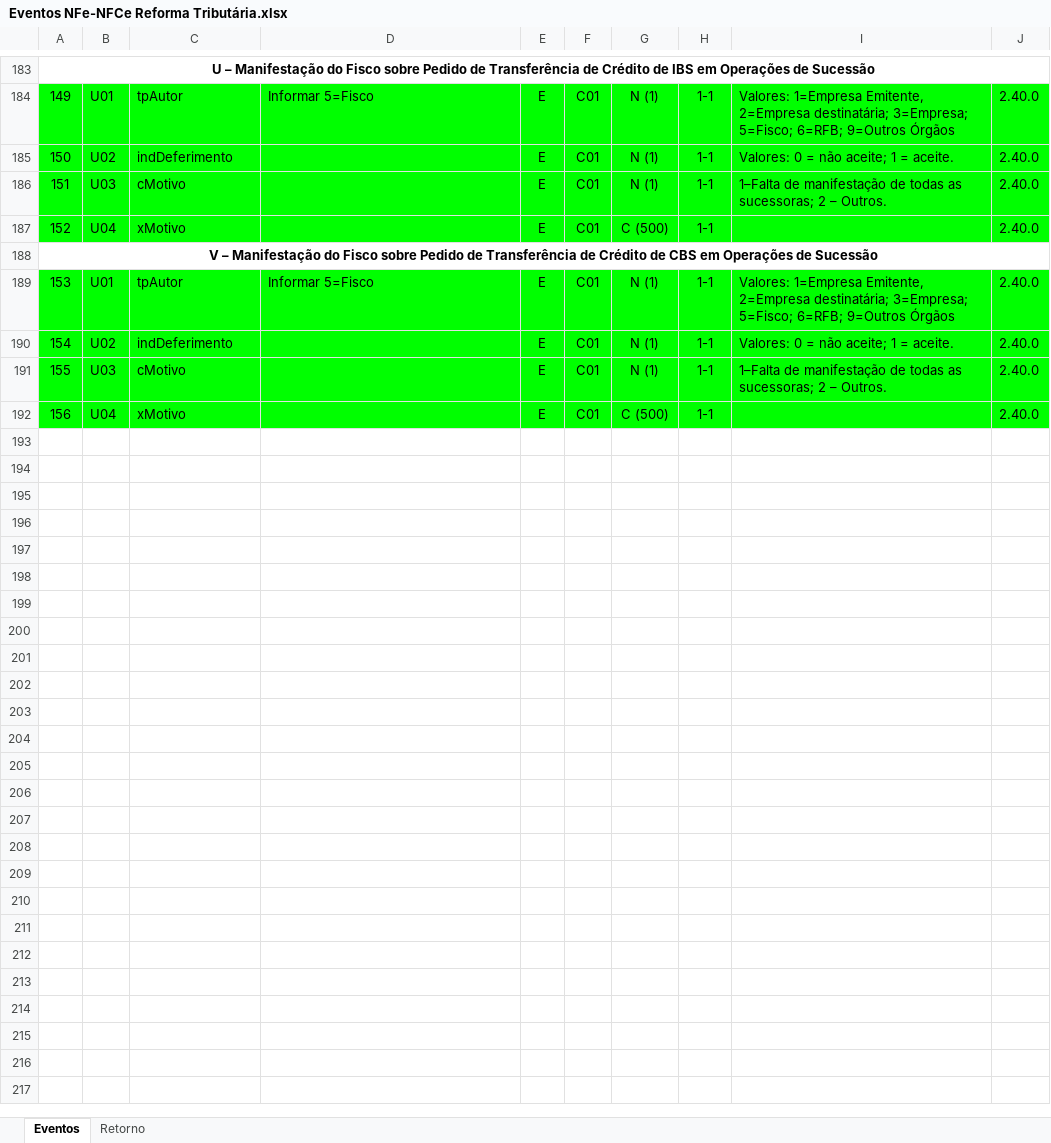
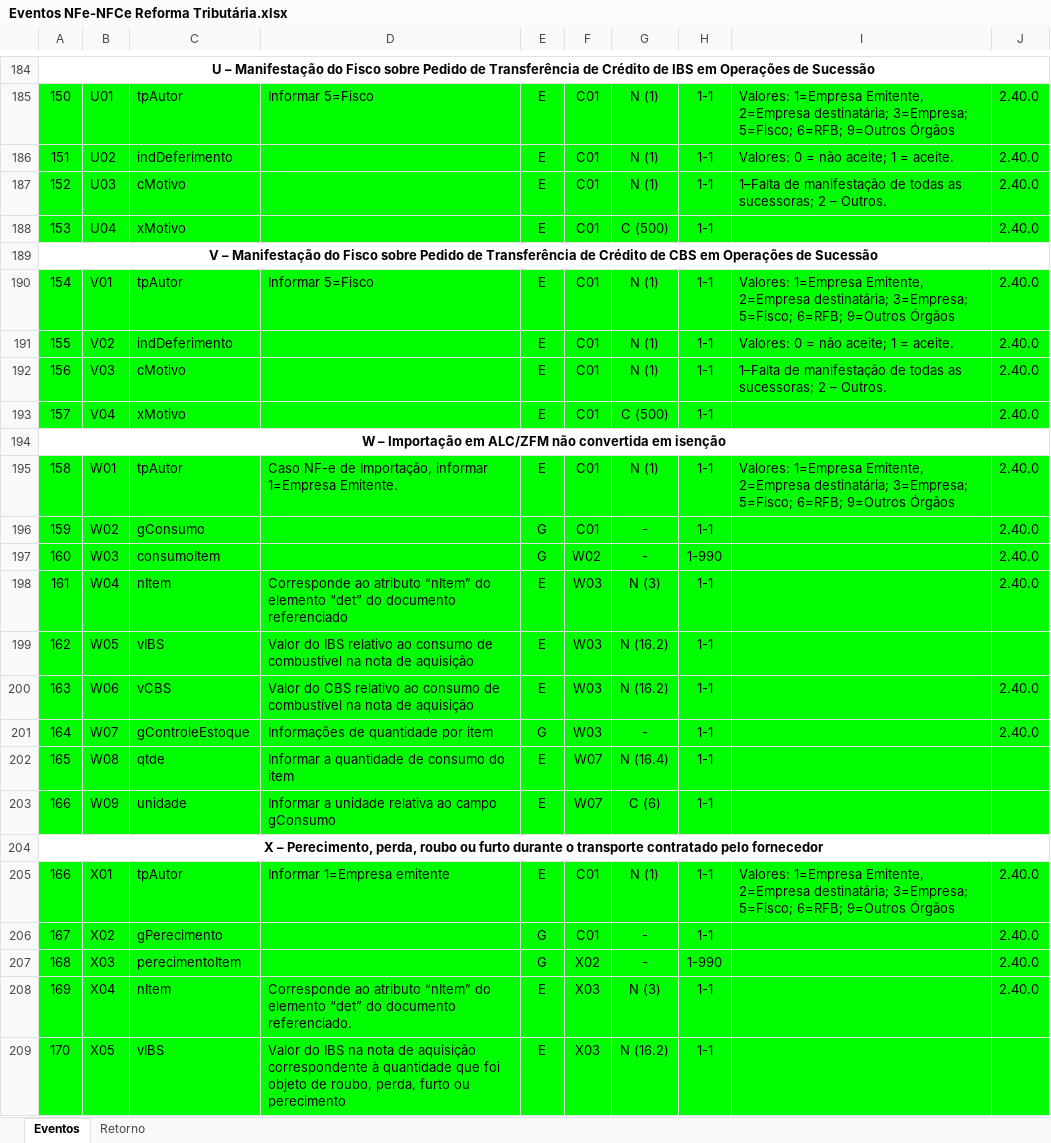
Before and after one commit to migrate-company/integracao-InvoiCy-BR, an Excel workbook: Layout Integração - Reforma Tributária/Eventos NFe-NFCe Reforma Tributária.xlsx, sheet Eventos, drawn as a sheet; only a part is shown, gaps mark what is left out; values as stored, in another font and other column widths than the file's, no borders; charts and pictures not drawn; addresses are those after the commit; the diff covers the shown part only; the diff names each change by its address in the sheet, - before the commit and + after, or states it on an @@ line.

Commit message:
Revisão de Layout

```diff
--- a/Layout Integração - Reforma Tributária/Eventos NFe-NFCe Reforma Tributária.xlsx (sheet Eventos)
+++ b/Layout Integração - Reforma Tributária/Eventos NFe-NFCe Reforma Tributária.xlsx (sheet Eventos)
@@ column A renumbered between rows 136 and 193 @@
-B190: U01
+B190: V01
-B191: U02
+B191: V02
-B192: U03
+B192: V03
-B193: U04
+B193: V04
+row 194: W – Importação em ALC/ZFM não convertida em isenção
+row 195: 158 | W01 | tpAutor | Caso NF-e de Importação, informar 1=Empresa Emitente. | E | C01 | N (1) | 1-1 | Valores: 1=Empresa Emitente, 2=Empresa destinatária; 3=Empresa; 5=Fisco; 6=RFB; 9=Outros Órgãos | 2.40.0
+row 196: 159 | W02 | gConsumo |  | G | C01 | - | 1-1 |  | 2.40.0
+row 197: 160 | W03 | consumoItem |  | G | W02 | - | 1-990 |  | 2.40.0
+row 198: 161 | W04 | nItem | Corresponde ao atributo “nItem” do elemento “det” do documento referenciado | E | W03 | N (3) | 1-1 |  | 2.40.0
+row 199: 162 | W05 | vIBS | Valor do IBS relativo ao consumo de combustível na nota de aquisição | E | W03 | N (16.2) | 1-1
+row 200: 163 | W06 | vCBS | Valor do CBS relativo ao consumo de combustível na nota de aquisição | E | W03 | N (16.2) | 1-1 |  | 2.40.0
+row 201: 164 | W07 | gControleEstoque | Informações de quantidade por item | G | W03 | - | 1-1 |  | 2.40.0
+row 202: 165 | W08 | qtde | Informar a quantidade de consumo do item | E | W07 | N (16.4) | 1-1
+row 203: 166 | W09 | unidade | Informar a unidade relativa ao campo gConsumo | E | W07 | C (6) | 1-1
+row 204: X – Perecimento, perda, roubo ou furto durante o transporte contratado pelo fornecedor
+row 205: 166 | X01 | tpAutor | Informar 1=Empresa emitente | E | C01 | N (1) | 1-1 | Valores: 1=Empresa Emitente, 2=Empresa destinatária; 3=Empresa; 5=Fisco; 6=RFB; 9=Outros Órgãos | 2.40.0
+row 206: 167 | X02 | gPerecimento |  | G | C01 | - | 1-1 |  | 2.40.0
+row 207: 168 | X03 | perecimentoItem |  | G | X02 | - | 1-990 |  | 2.40.0
+row 208: 169 | X04 | nItem | Corresponde ao atributo “nItem” do elemento “det” do documento referenciado. | E | X03 | N (3) | 1-1 |  | 2.40.0
+row 209: 170 | X05 | vIBS | Valor do IBS na nota de aquisição correspondente à quantidade que foi objeto de roubo, perda, furto ou perecimento | E | X03 | N (16.2) | 1-1
```
Also changed, not shown: 20 added rows, 12 edited cells and cell formats elsewhere in this sheet.
